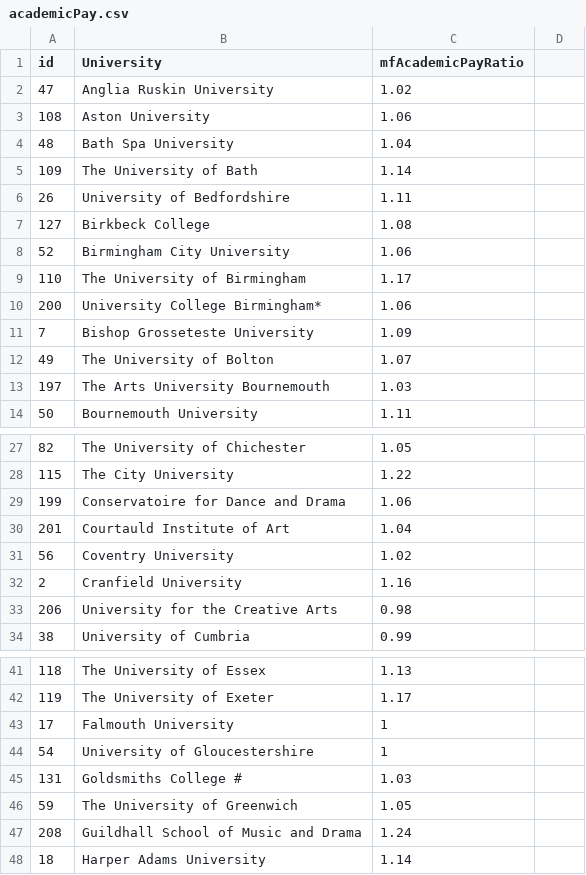
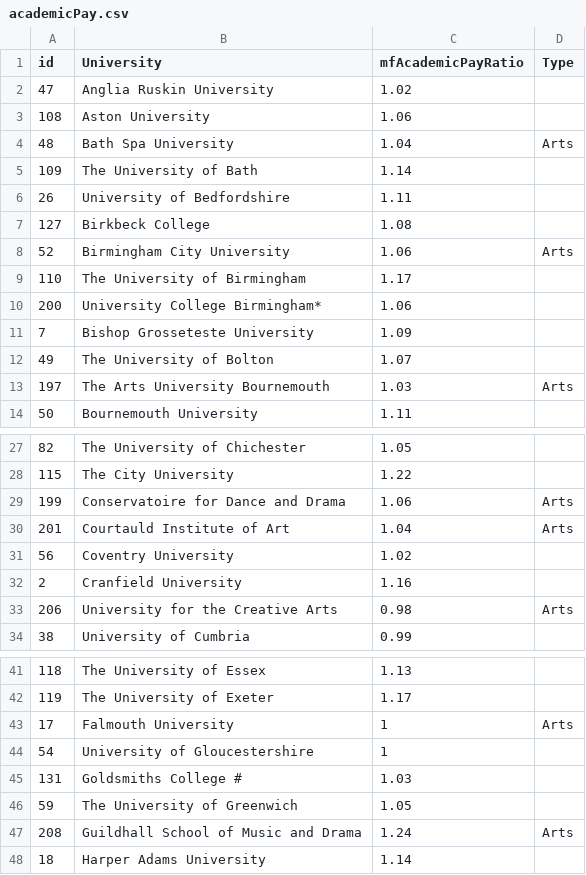
Before and after one commit to mbh038/Debs, a CSV file: academicPay.csv, drawn as a sheet; only a part is shown, gaps mark what is left out; the diff covers the shown part only.

```diff
--- a/academicPay.csv
+++ b/academicPay.csv
@@ -1 +1 @@
-id,University,mfAcademicPayRatio
+id,University,mfAcademicPayRatio,Type
@@ -4 +4 @@ id,University,mfAcademicPayRatio
-48,Bath Spa University,1.04
+48,Bath Spa University,1.04,Arts
@@ -8 +8 @@ id,University,mfAcademicPayRatio
-52,Birmingham City University,1.06
+52,Birmingham City University,1.06,Arts
@@ -13 +13 @@ id,University,mfAcademicPayRatio
-197,The Arts University Bournemouth,1.03
+197,The Arts University Bournemouth,1.03,Arts
@@ -29,2 +29,2 @@ id,University,mfAcademicPayRatio
-199,Conservatoire for Dance and Drama,1.06
-201,Courtauld Institute of Art,1.04
+199,Conservatoire for Dance and Drama,1.06,Arts
+201,Courtauld Institute of Art,1.04,Arts
@@ -33 +33 @@ id,University,mfAcademicPayRatio
-206,University for the Creative Arts,0.98
+206,University for the Creative Arts,0.98,Arts
@@ -43 +43 @@ id,University,mfAcademicPayRatio
-17,Falmouth University,1
+17,Falmouth University,1,Arts
@@ -47 +47 @@ id,University,mfAcademicPayRatio
-208,Guildhall School of Music and Drama,1.24
+208,Guildhall School of Music and Drama,1.24,Arts
```
Also changed, not shown: 7 edited cells elsewhere in this file, deviance.csv, 1 other file.
